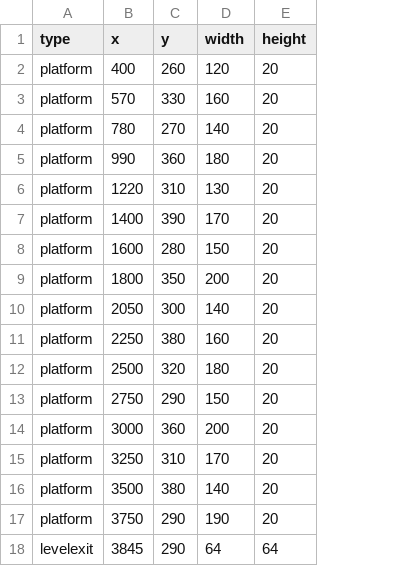
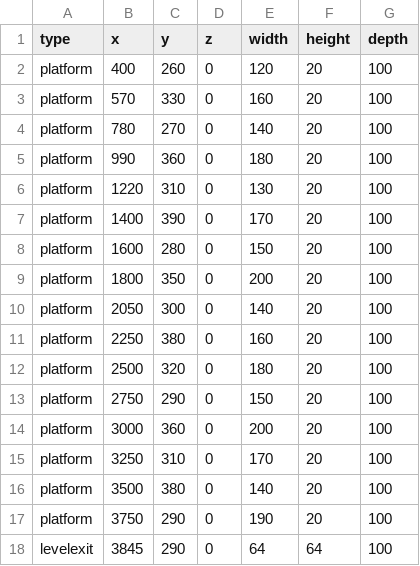
Before and after one commit to PDgaming/Phantom-Ronin, a CSV file: levels/level2.csv, drawn as a sheet; the diff names each change by its address in the sheet, - before the commit and + after, or states it on an @@ line.

```diff
--- a/levels/level2.csv
+++ b/levels/level2.csv
+column D (z), rows 2-18: all 0
+column G (depth), rows 2-18: all 100
```
Also changed, not shown: levels/level1.csv, 5 other files.
